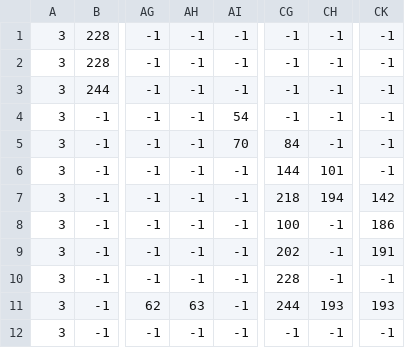
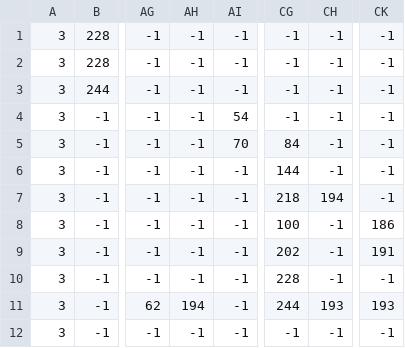
Before and after one commit to Parth-Kolekar/Game-Jam, a CSV file: levels/level_4/level_4._terrain.csv, drawn as a sheet; only a part is shown, gaps mark what is left out; the diff names each change by its address in the sheet, - before the commit and + after, or states it on an @@ line.

Commit message:
level_4 [LEVEL 5] fixed

```diff
--- a/levels/level_4/level_4._terrain.csv
+++ b/levels/level_4/level_4._terrain.csv
-CH6: 101
+CH6: -1
-CK7: 142
+CK7: -1
-AH11: 63
+AH11: 194
```
Also changed, not shown: 3 other files.
